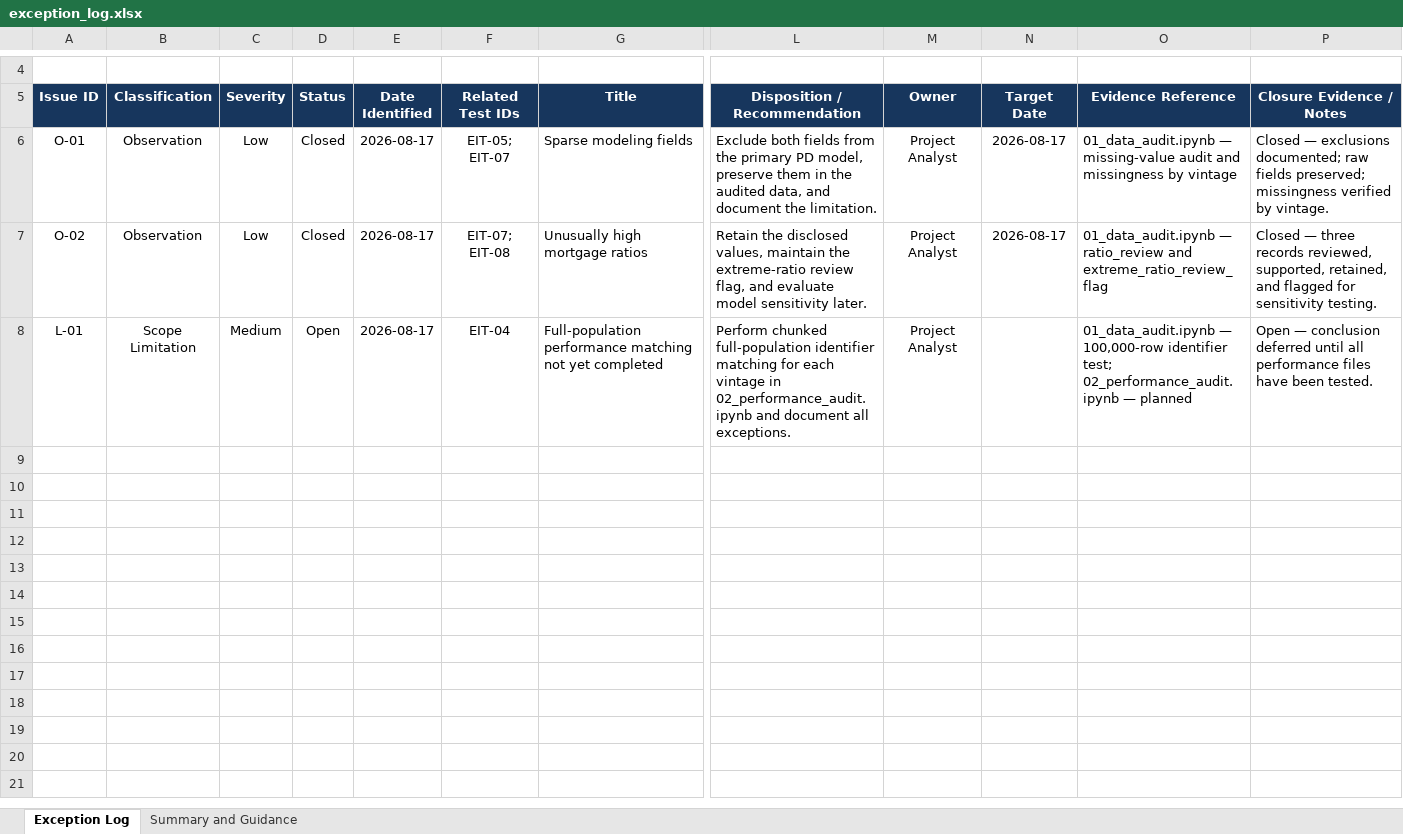
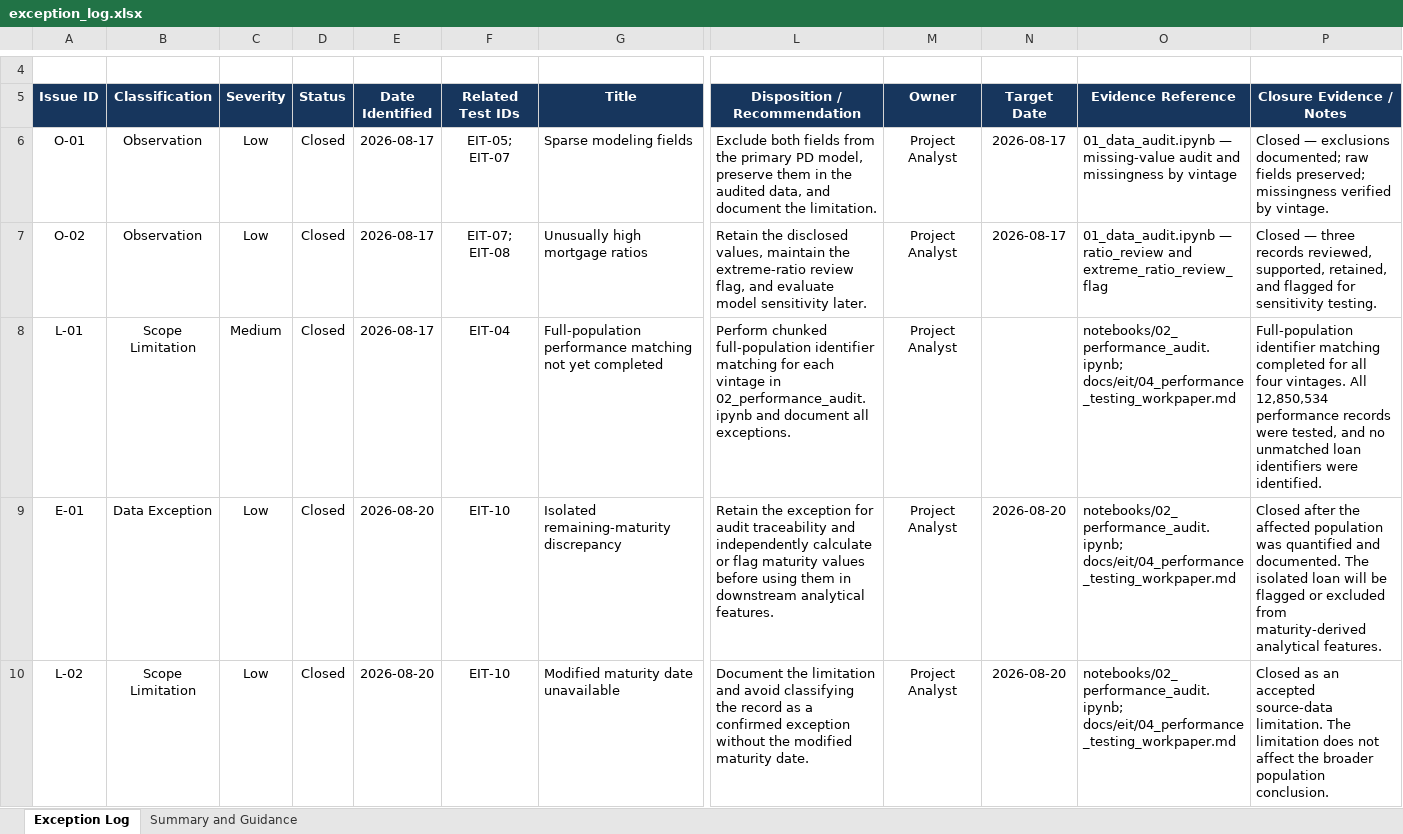
Before and after one commit to MaiNguyen5306/freddie-mac-credit-risk, an Excel workbook: docs/eit/exception_log.xlsx, sheet Exception Log, drawn as a sheet; only a part is shown, gaps mark what is left out; values as stored, in another font and other column widths than the file's, no borders; conditional formats and table styles not drawn; rows hold the shown columns only; the diff names each change by its address in the sheet, - before the commit and + after, or states it on an @@ line.

Commit message:
Complete performance data audit and EIT documentation

```diff
--- a/docs/eit/exception_log.xlsx (sheet Exception Log)
+++ b/docs/eit/exception_log.xlsx (sheet Exception Log)
-D8 (Status): Open
+D8 (Status): Closed
-O8 (Evidence Reference): 01_data_audit.ipynb — 100,000-row identifier test; 02_performance_audit.ipynb — planned
+O8 (Evidence Reference): notebooks/02_performance_audit.ipynb; docs/eit/04_performance_testing_workpaper.md
-P8 (Closure Evidence / Notes): Open — conclusion deferred until all performance files have been tested.
+P8 (Closure Evidence / Notes): Full-population identifier matching completed for all four vintages. All 12,850,534 performance records were tested, and no unmatched loan identifiers were identified.
+row 9: E-01 | Data Exception | Low | Closed | 2026-08-20 | EIT-10 | Isolated remaining-maturity discrepancy | Retain the exception for audit traceability and independently calculate or flag maturity values before using them in downstream analytical features. | Project Analyst | 2026-08-20 | notebooks/02_performance_audit.ipynb; docs/eit/04_performance_testing_workpaper.md | Closed after the affected population was quantified and documented. The isolated loan will be flagged or excluded from maturity-derived analytical features.
+row 10: L-02 | Scope Limitation | Low | Closed | 2026-08-20 | EIT-10 | Modified maturity date unavailable | Document the limitation and avoid classifying the record as a confirmed exception without the modified maturity date. | Project Analyst | 2026-08-20 | notebooks/02_performance_audit.ipynb; docs/eit/04_performance_testing_workpaper.md | Closed as an accepted source-data limitation. The limitation does not affect the broader population conclusion.
```
Also changed, not shown: sheet Summary and Guidance, docs/eit/risk_control_matrix.xlsx, 2 other files.
